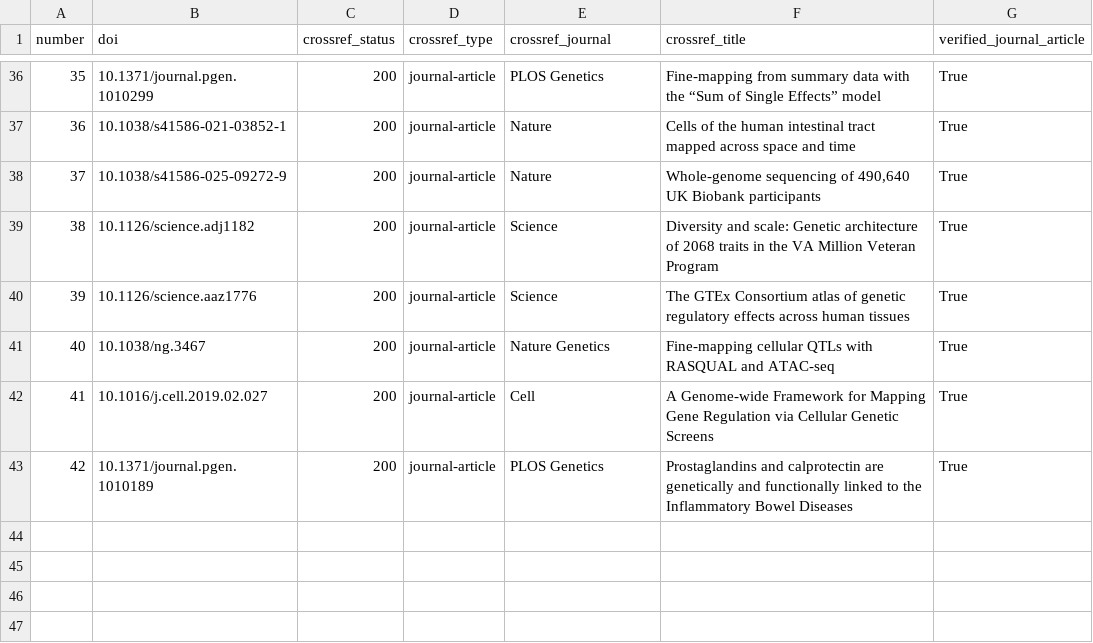
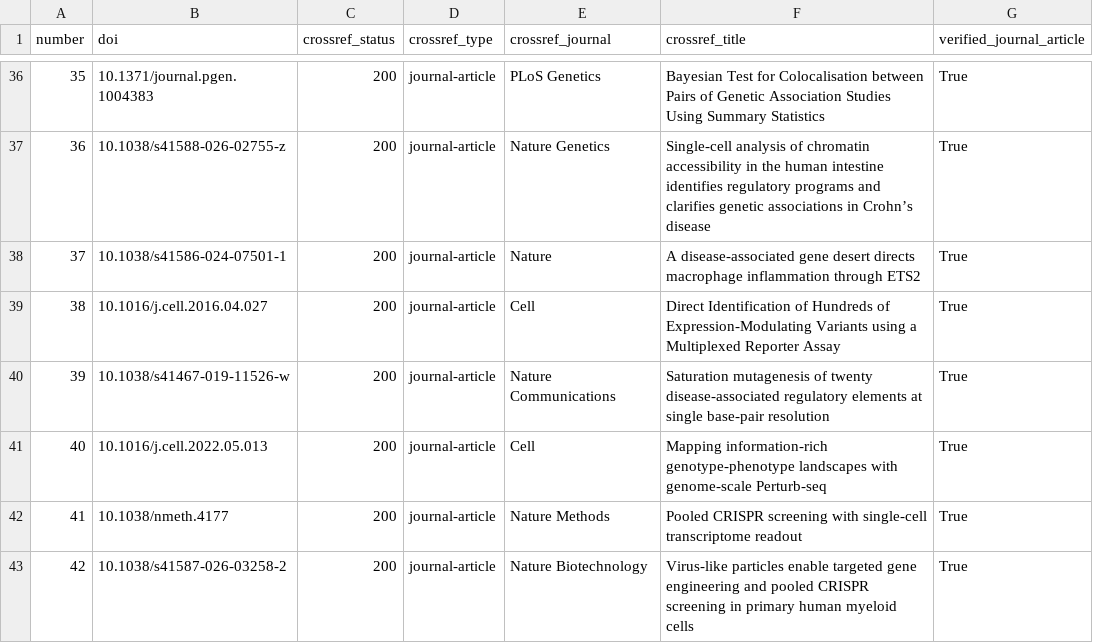
Before and after one commit to wzp24k/IBD-AlphaGenome2-Macrophage-Prioritization, a CSV file: results/tables/reference_doi_verification.csv, drawn as a sheet; only a part is shown, gaps mark what is left out; the diff covers the shown part only.

```diff
--- a/results/tables/reference_doi_verification.csv
+++ b/results/tables/reference_doi_verification.csv
@@ -36,8 +36,8 @@ number,doi,crossref_status,crossref_type,crossref_journal,crossref_title,verifie
-35,10.1371/journal.pgen.1010299,200,journal-article,PLOS Genetics,Fine-mapping from summary data with the “Sum of Single Effects” model,True
-36,10.1038/s41586-021-03852-1,200,journal-article,Nature,Cells of the human intestinal tract mapped across space and time,True
-37,10.1038/s41586-025-09272-9,200,journal-article,Nature,"Whole-genome sequencing of 490,640 UK Biobank participants",True
-38,10.1126/science.adj1182,200,journal-article,Science,Diversity and scale: Genetic architecture of 2068 traits in the VA Million Veteran Program,True
-39,10.1126/science.aaz1776,200,journal-article,Science,The GTEx Consortium atlas of genetic regulatory effects across human tissues,True
-40,10.1038/ng.3467,200,journal-article,Nature Genetics,Fine-mapping cellular QTLs with RASQUAL and ATAC-seq,True
-41,10.1016/j.cell.2019.02.027,200,journal-article,Cell,A Genome-wide Framework for Mapping Gene Regulation via Cellular Genetic Screens,True
-42,10.1371/journal.pgen.1010189,200,journal-article,PLOS Genetics,Prostaglandins and calprotectin are genetically and functionally linked to the Inflammatory Bowel Diseases,True
+35,10.1371/journal.pgen.1004383,200,journal-article,PLoS Genetics,Bayesian Test for Colocalisation between Pairs of Genetic Association Studies Using Summary Statistics,True
+36,10.1038/s41588-026-02755-z,200,journal-article,Nature Genetics,Single-cell analysis of chromatin accessibility in the human intestine identifies regulatory programs and clarifies genetic associations in Crohn’s disease,True
+37,10.1038/s41586-024-07501-1,200,journal-article,Nature,A disease-associated gene desert directs macrophage inflammation through ETS2,True
+38,10.1016/j.cell.2016.04.027,200,journal-article,Cell,Direct Identification of Hundreds of Expression-Modulating Variants using a Multiplexed Reporter Assay,True
+39,10.1038/s41467-019-11526-w,200,journal-article,Nature Communications,Saturation mutagenesis of twenty disease-associated regulatory elements at single base-pair resolution,True
+40,10.1016/j.cell.2022.05.013,200,journal-article,Cell,Mapping information-rich genotype-phenotype landscapes with genome-scale Perturb-seq,True
+41,10.1038/nmeth.4177,200,journal-article,Nature Methods,Pooled CRISPR screening with single-cell transcriptome readout,True
+42,10.1038/s41587-026-03258-2,200,journal-article,Nature Biotechnology,Virus-like particles enable targeted gene engineering and pooled CRISPR screening in primary human myeloid cells,True
```
Also changed, not shown: 64 edited cells elsewhere in this file, results/tables/reference_citation_audit.csv, 9 other files.
